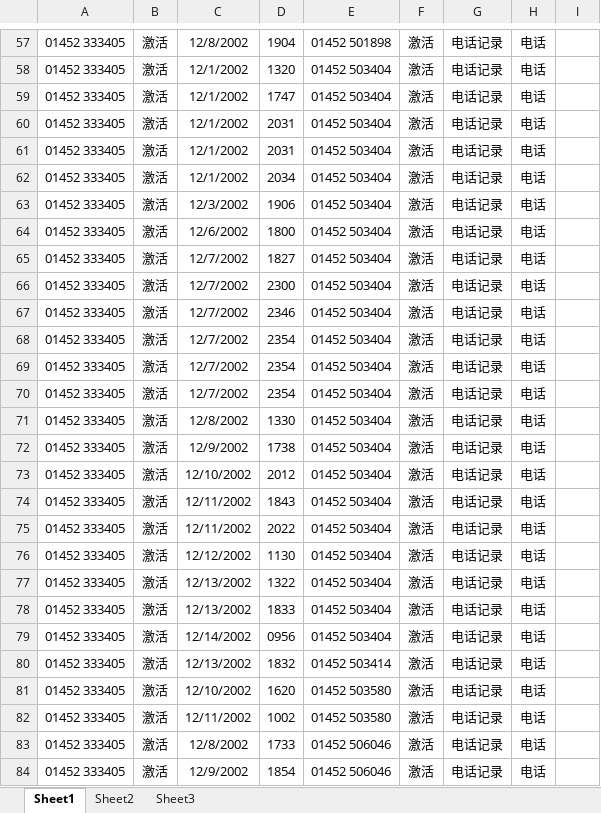
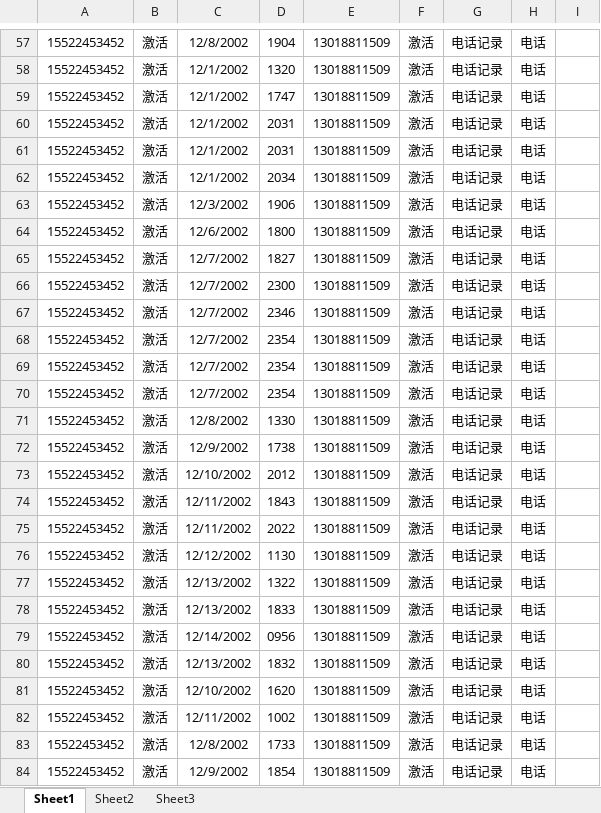
Before and after one commit to learnerzhang/csv2graph, an Excel workbook: data/本机与对方号码都有.xlsx, sheet Sheet1, drawn as a sheet; only a part is shown, gaps mark what is left out; values as stored, in another font and other column widths than the file's, no borders; the diff covers the shown part only; the diff names each change by its address in the sheet, - before the commit and + after, or states it on an @@ line.

```diff
--- a/data/本机与对方号码都有.xlsx (sheet Sheet1)
+++ b/data/本机与对方号码都有.xlsx (sheet Sheet1)
-A57:A84: 01452 333405
+A57:A84: 15522453452
-E57: 01452 501898
+E57: 13018811509
-E58:E79: 01452 503404
+E58:E79: 13018811509
-E80: 01452 503414
+E80: 13018811509
-E81:E82: 01452 503580
+E81:E82: 13018811509
-E83:E84: 01452 506046
+E83:E84: 13018811509
```
Also changed, not shown: 440 edited cells elsewhere in this sheet, 2 other files.
